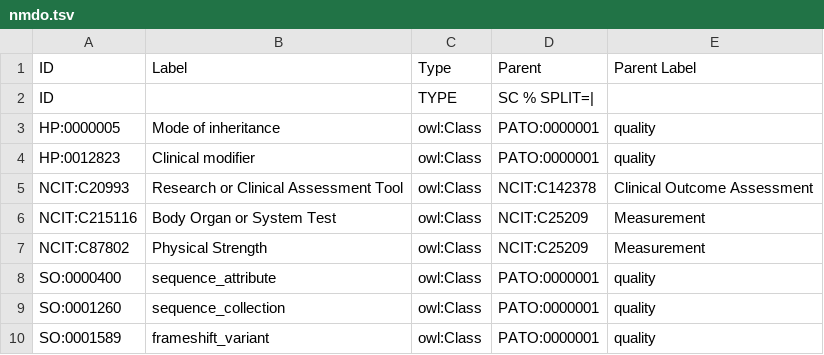
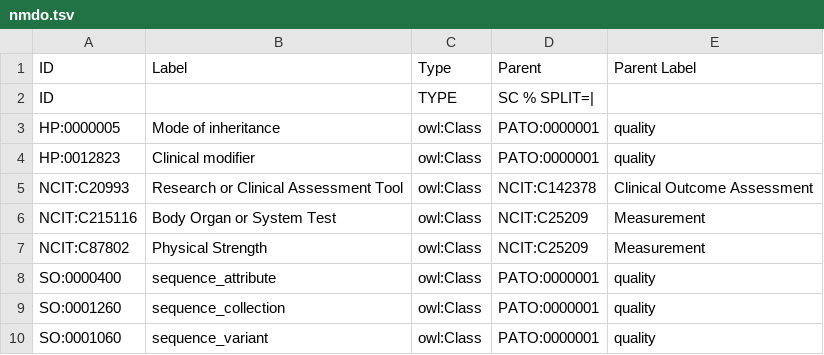
Before and after one commit to NeuromuscularDisease/neuromuscular-disease-ontology, a TSV file: src/templates/nmdo.tsv, drawn as a sheet.

```diff
--- a/src/templates/nmdo.tsv
+++ b/src/templates/nmdo.tsv
@@ -9,2 +9,2 @@ SO:0000400	sequence_attribute	owl:Class	PATO:0000001	quality
 SO:0001260	sequence_collection	owl:Class	PATO:0000001	quality
-SO:0001589	frameshift_variant	owl:Class	PATO:0000001	quality
+SO:0001060	sequence_variant	owl:Class	PATO:0000001	quality
```
Also changed, not shown: 6 other files.
